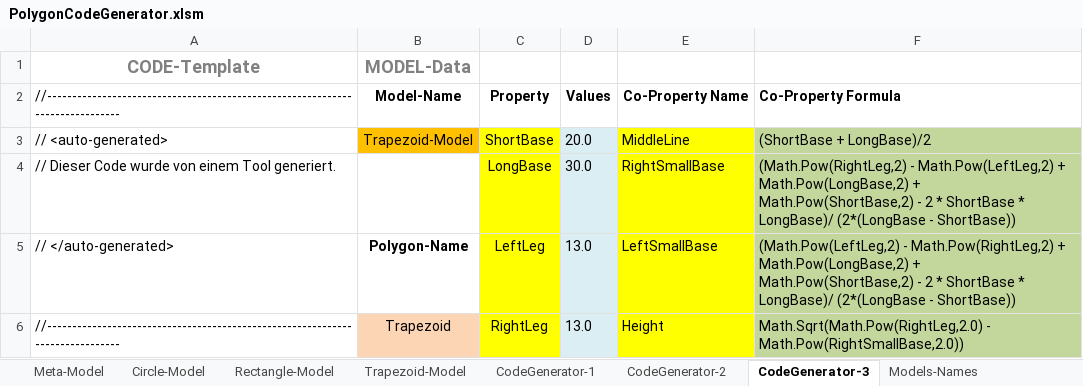
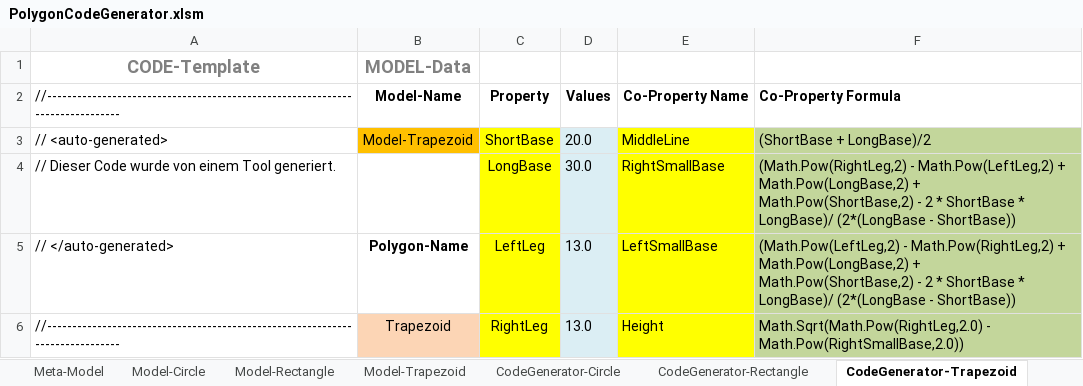
Before and after one commit to mdobro1/AgileCodeGeneration, an Excel workbook: AgileCodeGen/PolygonCodeGenerator.xlsm, sheet CodeGenerator-Trapezoid, drawn as a sheet; only a part is shown; values as stored, in another font and other column widths than the file's, no borders; the diff names each change by its address in the sheet, - before the commit and + after, or states it on an @@ line.

```diff
--- a/AgileCodeGen/PolygonCodeGenerator.xlsm (sheet CodeGenerator-Trapezoid)
+++ b/AgileCodeGen/PolygonCodeGenerator.xlsm (sheet CodeGenerator-Trapezoid)
-sheet tab: Circle-Model
+sheet tab: Model-Circle
-sheet tab: Rectangle-Model
+sheet tab: Model-Rectangle
-sheet tab: Trapezoid-Model
+sheet tab: Model-Trapezoid
-sheet tab: CodeGenerator-1
+sheet tab: CodeGenerator-Circle
-sheet tab: CodeGenerator-2
+sheet tab: CodeGenerator-Rectangle
-sheet tab: CodeGenerator-3
+sheet tab: CodeGenerator-Trapezoid
-B3 (MODEL-Data): Trapezoid-Model
+B3 (MODEL-Data): Model-Trapezoid
```
Also changed, not shown: sheet Models-Names, sheet CodeGenerator-Circle, sheet CodeGenerator-Rectangle.
